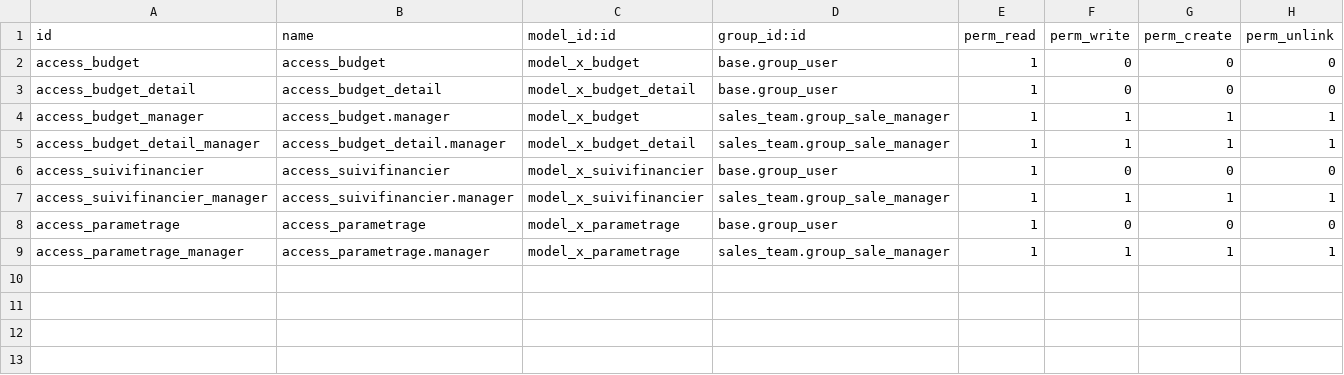
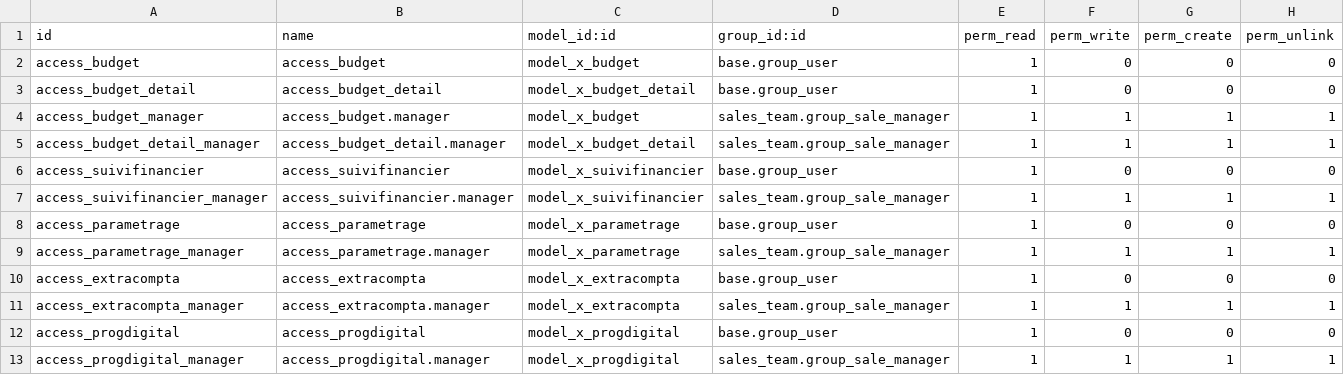
Before and after one commit to LaurentLogati/Odoo_Xenon, a CSV file: XenonCompta/ir.model.access.csv, drawn as a sheet; the diff names each change by its address in the sheet, - before the commit and + after, or states it on an @@ line.

Commit message:
MEP_07.3
-Table Xenonprogdigital pour importer le suivi des travaux des mécaniciens issu de Progdigital
-Calcul des encours par société et mois + export
-Table Xenonextracompta pour enregistrer les informations extra-comptables nécessaires au suivi financier
-Modification export Odoo pour le suivi financier :
    -	Ajout d’une colonne MontantM (sens inverse balance)
    -	Ajout du libellé de compte
    -	Francisation des types d’écritures (ecriture, facture, avoir…)
    -	Modification de la référence de la pièce (pour conserver Facture ou Fac …)
    -	Ajout des informations extracomptables

```diff
--- a/XenonCompta/ir.model.access.csv
+++ b/XenonCompta/ir.model.access.csv
+row 10: access_extracompta | access_extracompta | model_x_extracompta | base.group_user | 1 | 0 | 0 | 0
+row 11: access_extracompta_manager | access_extracompta.manager | model_x_extracompta | sales_team.group_sale_manager | 1 | 1 | 1 | 1
+row 12: access_progdigital | access_progdigital | model_x_progdigital | base.group_user | 1 | 0 | 0 | 0
+row 13: access_progdigital_manager | access_progdigital.manager | model_x_progdigital | sales_team.group_sale_manager | 1 | 1 | 1 | 1
```
Also changed, not shown: 7 other files.
